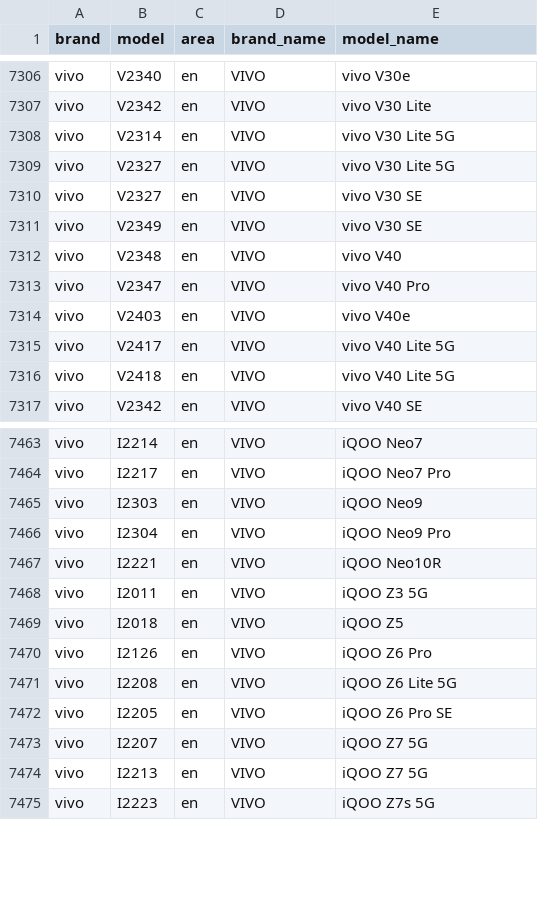
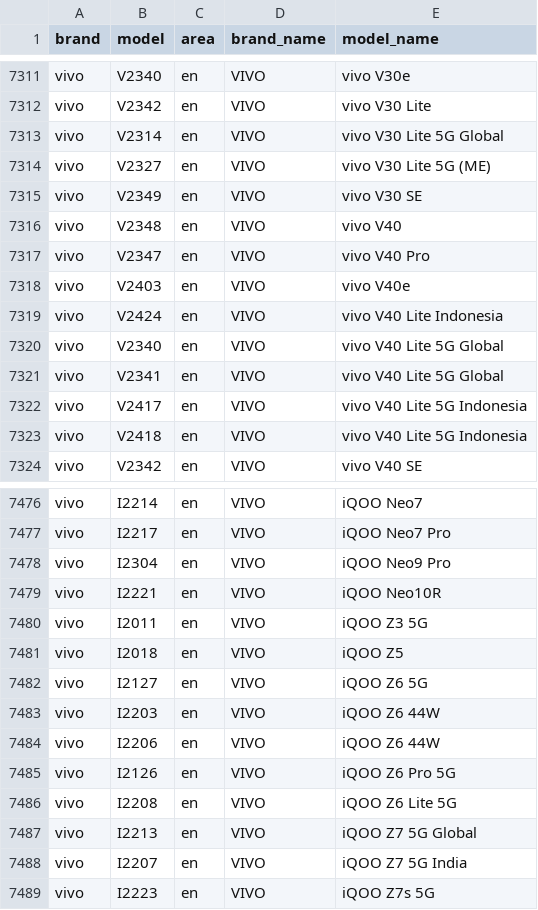
Before and after one commit to blackblock1523/mobilemodels, a CSV file: brand_model.csv, drawn as a sheet; only a part is shown, gaps mark what is left out; the diff covers the shown part only.

Commit message:
Sync with MobileModels 35c6e759878ef67d51ab85c12146357b2fee0aa6

```diff
--- a/brand_model.csv
+++ b/brand_model.csv
@@ -7307,5 +7312,4 @@ vivo,V2340,en,VIVO, vivo V30e
 vivo,V2342,en,VIVO, vivo V30 Lite
-vivo,V2314,en,VIVO, vivo V30 Lite 5G
-vivo,V2327,en,VIVO, vivo V30 Lite 5G
-vivo,V2327,en,VIVO, vivo V30 SE
+vivo,V2314,en,VIVO, vivo V30 Lite 5G Global
+vivo,V2327,en,VIVO, vivo V30 Lite 5G (ME)
 vivo,V2349,en,VIVO, vivo V30 SE
@@ -7314,4 +7318,7 @@ vivo,V2347,en,VIVO, vivo V40 Pro
 vivo,V2403,en,VIVO, vivo V40e
-vivo,V2417,en,VIVO, vivo V40 Lite 5G
-vivo,V2418,en,VIVO, vivo V40 Lite 5G
+vivo,V2424,en,VIVO, vivo V40 Lite Indonesia
+vivo,V2340,en,VIVO, vivo V40 Lite 5G Global
+vivo,V2341,en,VIVO, vivo V40 Lite 5G Global
+vivo,V2417,en,VIVO, vivo V40 Lite 5G Indonesia
+vivo,V2418,en,VIVO, vivo V40 Lite 5G Indonesia
 vivo,V2342,en,VIVO, vivo V40 SE
@@ -7464,3 +7477,2 @@ vivo,I2214,en,VIVO, iQOO Neo7
 vivo,I2217,en,VIVO, iQOO Neo7 Pro
-vivo,I2303,en,VIVO, iQOO Neo9
 vivo,I2304,en,VIVO, iQOO Neo9 Pro
@@ -7469,7 +7481,9 @@ vivo,I2011,en,VIVO, iQOO Z3 5G
 vivo,I2018,en,VIVO, iQOO Z5
-vivo,I2126,en,VIVO, iQOO Z6 Pro
+vivo,I2127,en,VIVO, iQOO Z6 5G
+vivo,I2203,en,VIVO, iQOO Z6 44W
+vivo,I2206,en,VIVO, iQOO Z6 44W
+vivo,I2126,en,VIVO, iQOO Z6 Pro 5G
 vivo,I2208,en,VIVO, iQOO Z6 Lite 5G
-vivo,I2205,en,VIVO, iQOO Z6 Pro SE
-vivo,I2207,en,VIVO, iQOO Z7 5G
-vivo,I2213,en,VIVO, iQOO Z7 5G
+vivo,I2213,en,VIVO, iQOO Z7 5G Global
+vivo,I2207,en,VIVO, iQOO Z7 5G India
 vivo,I2223,en,VIVO, iQOO Z7s 5G
```
Also changed, not shown: 15 added rows, 3 removed rows, 1 moved row and 9 edited cells elsewhere in this file, 1 other file.
